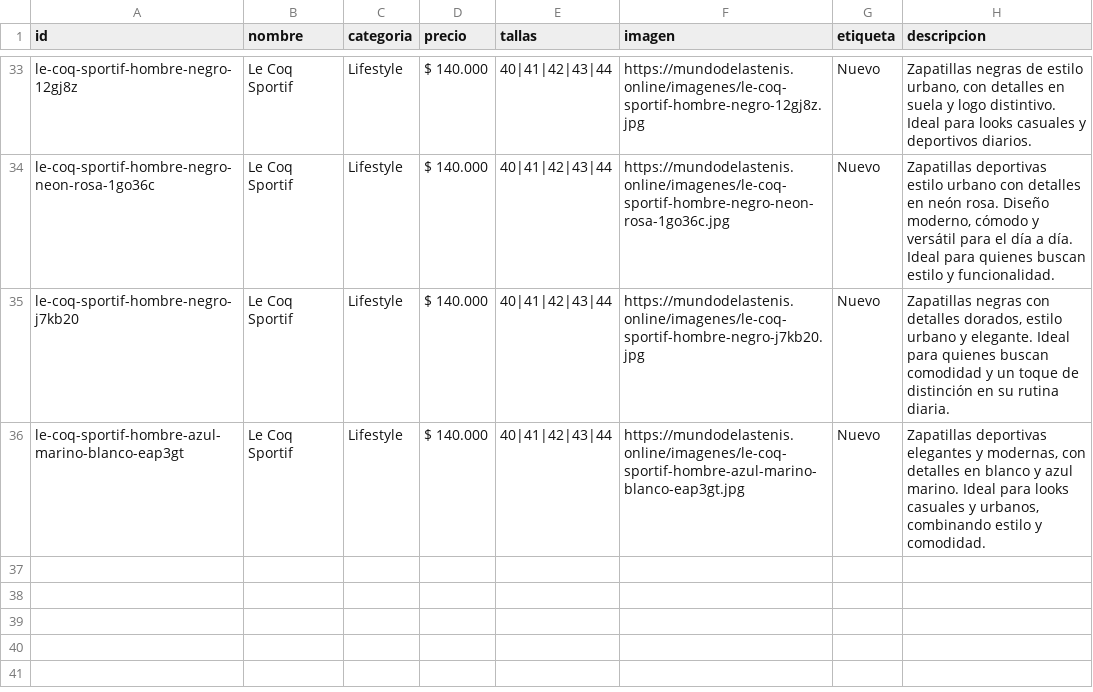
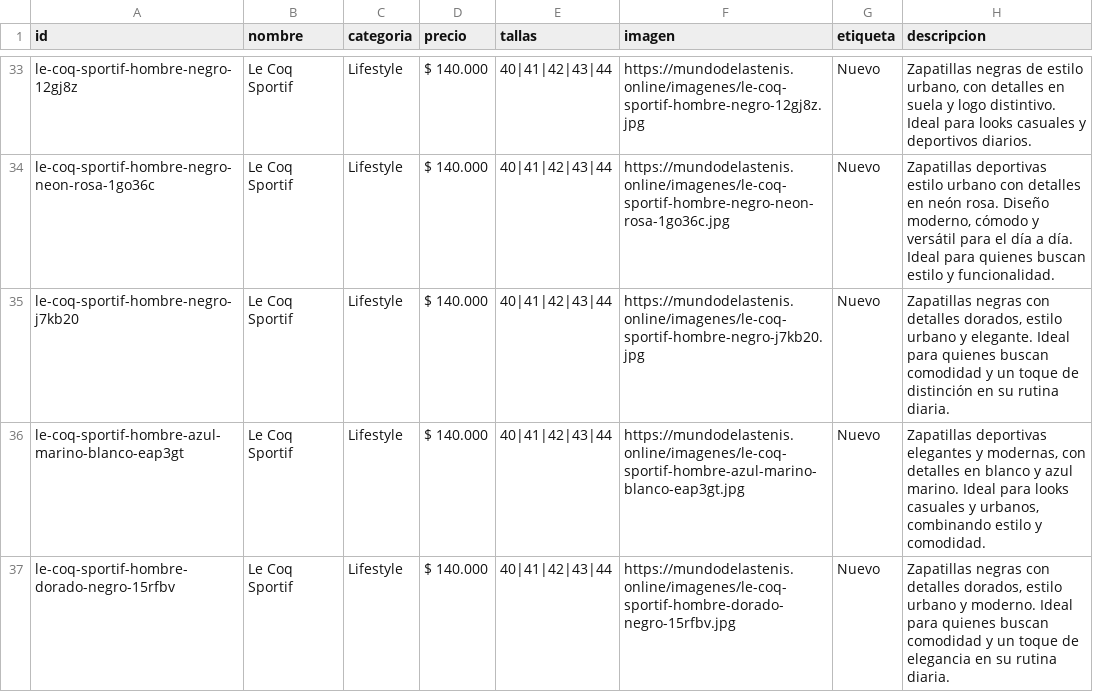
Before and after one commit to Aanticamperos/Mundo-de-las-tenis, a CSV file: catalogo.csv, drawn as a sheet; only a part is shown, gaps mark what is left out; the diff names each change by its address in the sheet, - before the commit and + after, or states it on an @@ line.

Commit message:
Agregar producto le-coq-sportif-hombre-dorado-negro-15rfbv al catálogo

```diff
--- a/catalogo.csv
+++ b/catalogo.csv
+row 37: le-coq-sportif-hombre-dorado-negro-15rfbv | Le Coq Sportif | Lifestyle | $ 140.000 | 40|41|42|43|44 | https://mundodelastenis.online/imagenes/le-coq-sportif-hombre-dorado-negro-15rfbv.jpg | Nuevo | Zapatillas negras con detalles dorados, estilo urbano y moderno. Ideal para quienes buscan comodidad y un toque de elegancia en su rutina diaria.
```
